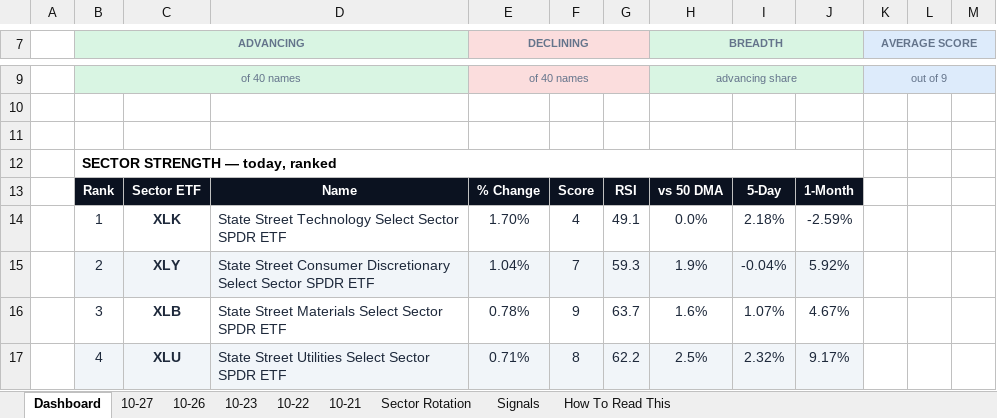
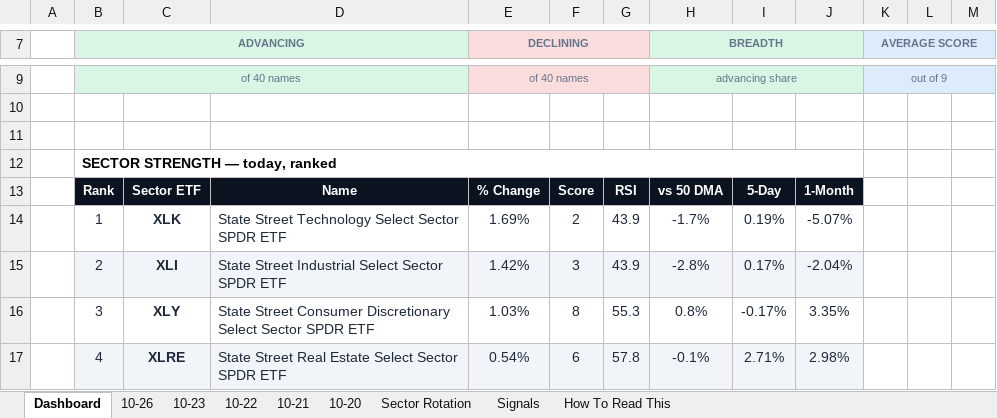
Before and after one commit to GeoWizard4645/Stock-Analysis-for-my-Grandpa, an Excel workbook: docs/data/latest.xlsx, sheet Dashboard, drawn as a sheet; only a part is shown, gaps mark what is left out; values as stored, in another font and other column widths than the file's, no borders; charts and pictures and conditional formats not drawn; the diff covers the shown part only; the diff names each change by its address in the sheet, - before the commit and + after, or states it on an @@ line.

```diff
--- a/docs/data/latest.xlsx (sheet Dashboard)
+++ b/docs/data/latest.xlsx (sheet Dashboard)
-sheet tab: 10-27
+sheet tab: 10-20
-E14 (DECLINING): 1.70%
+E14 (DECLINING): 1.69%
-F14: 4
+F14: 2
-G14: 49.1
+G14: 43.9
-H14 (BREADTH): 0.0%
+H14 (BREADTH): -1.7%
-I14: 2.18%
+I14: 0.19%
-J14: -2.59%
+J14: -5.07%
-C15: XLY
+C15: XLI
-D15: State Street Consumer Discretionary Select Sector…
+D15: State Street Industrial Select Sector…
-E15 (DECLINING): 1.04%
+E15 (DECLINING): 1.42%
-F15: 7
+F15: 3
-G15: 59.3
+G15: 43.9
-H15 (BREADTH): 1.9%
+H15 (BREADTH): -2.8%
-I15: -0.04%
+I15: 0.17%
-J15: 5.92%
+J15: -2.04%
-C16: XLB
+C16: XLY
-D16: State Street Materials Select Sector…
+D16: State Street Consumer Discretionary Select Sector…
-E16 (DECLINING): 0.78%
+E16 (DECLINING): 1.03%
-F16: 9
+F16: 8
-G16: 63.7
+G16: 55.3
-H16 (BREADTH): 1.6%
+H16 (BREADTH): 0.8%
-I16: 1.07%
+I16: -0.17%
-J16: 4.67%
+J16: 3.35%
-C17: XLU
+C17: XLRE
-D17: State Street Utilities Select Sector…
+D17: State Street Real Estate Select Sector…
-E17 (DECLINING): 0.71%
+E17 (DECLINING): 0.54%
-F17: 8
+F17: 6
-G17: 62.2
+G17: 57.8
-H17 (BREADTH): 2.5%
+H17 (BREADTH): -0.1%
-I17: 2.32%
+I17: 2.71%
-J17: 9.17%
+J17: 2.98%
```
Also changed, not shown: 15 added rows, 15 removed rows, 96 edited cells and cell formats elsewhere in this sheet, sheet Signals, sheet 10-26, sheet Sector Rotation, sheet 10-21, sheet 10-22, sheet 10-23, 1 other file.
